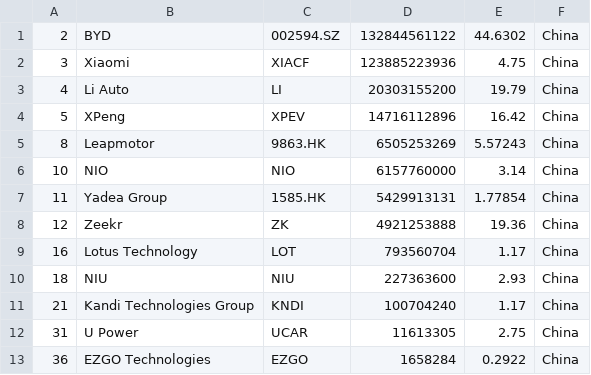
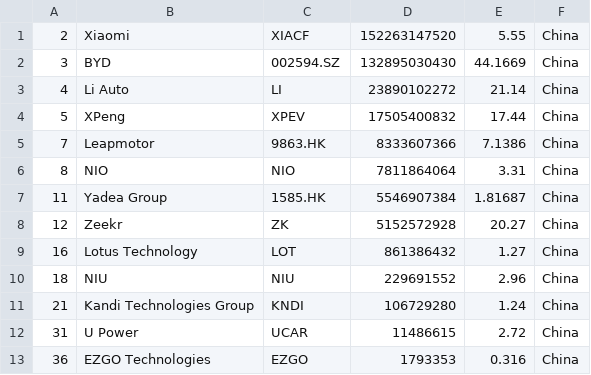
Before and after one commit to sosalemorvan/merida-june-6-2024_artfisica, a CSV file: companies-china.csv, drawn as a sheet.

```diff
--- a/companies-china.csv
+++ b/companies-china.csv
@@ -1,13 +1,13 @@
-"2","BYD","002594.SZ","132844561122","44.6302","China"
-"3","Xiaomi","XIACF","123885223936","4.75","China"
-"4","Li Auto","LI","20303155200","19.79","China"
-"5","XPeng","XPEV","14716112896","16.42","China"
-"8","Leapmotor","9863.HK","6505253269","5.57243","China"
-"10","NIO","NIO","6157760000","3.14","China"
-"11","Yadea Group","1585.HK","5429913131","1.77854","China"
-"12","Zeekr","ZK","4921253888","19.36","China"
-"16","Lotus Technology","LOT","793560704","1.17","China"
-"18","NIU","NIU","227363600","2.93","China"
-"21","Kandi Technologies Group","KNDI","100704240","1.17","China"
-"31","U Power","UCAR","11613305","2.75","China"
-"36","EZGO Technologies","EZGO","1658284","0.2922","China"
+"2","Xiaomi","XIACF","152263147520","5.55","China"
+"3","BYD","002594.SZ","132895030430","44.1669","China"
+"4","Li Auto","LI","23890102272","21.14","China"
+"5","XPeng","XPEV","17505400832","17.44","China"
+"7","Leapmotor","9863.HK","8333607366","7.1386","China"
+"8","NIO","NIO","7811864064","3.31","China"
+"11","Yadea Group","1585.HK","5546907384","1.81687","China"
+"12","Zeekr","ZK","5152572928","20.27","China"
+"16","Lotus Technology","LOT","861386432","1.27","China"
+"18","NIU","NIU","229691552","2.96","China"
+"21","Kandi Technologies Group","KNDI","106729280","1.24","China"
+"31","U Power","UCAR","11486615","2.72","China"
+"36","EZGO Technologies","EZGO","1793353","0.316","China"
```
Also changed, not shown: companies-all.csv.
